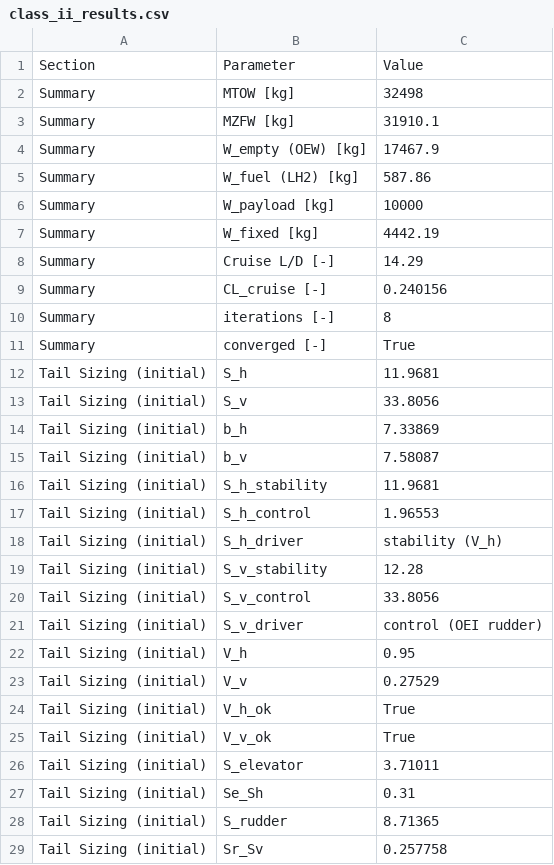
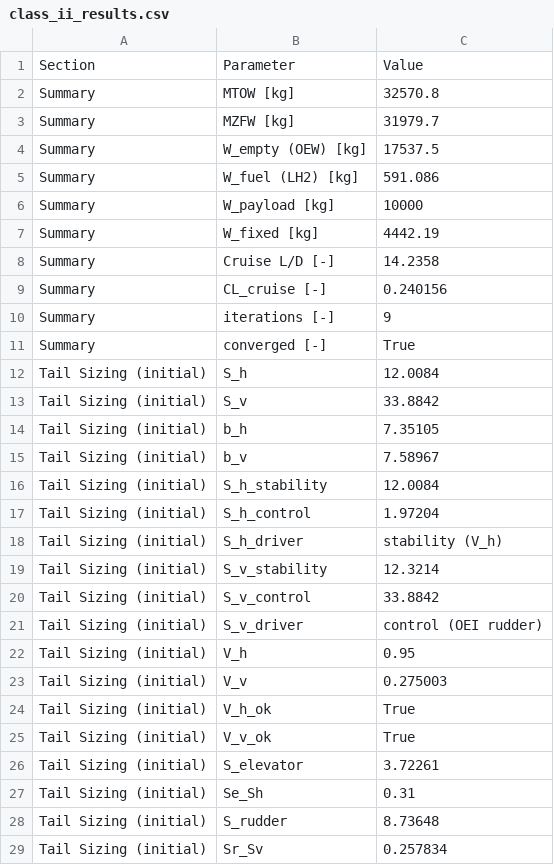
Before and after one commit to maxspannberger/HYCOOL-DSE, a CSV file: outputs/class_ii_results.csv, drawn as a sheet; only a part is shown; the diff covers the shown part only.

```diff
--- a/outputs/class_ii_results.csv
+++ b/outputs/class_ii_results.csv
@@ -1,29 +1,29 @@
 Section,Parameter,Value
-Summary,MTOW [kg],32498
-Summary,MZFW [kg],31910.1
-Summary,W_empty (OEW) [kg],17467.9
-Summary,W_fuel (LH2) [kg],587.86
+Summary,MTOW [kg],32570.8
+Summary,MZFW [kg],31979.7
+Summary,W_empty (OEW) [kg],17537.5
+Summary,W_fuel (LH2) [kg],591.086
 Summary,W_payload [kg],10000
 Summary,W_fixed [kg],4442.19
-Summary,Cruise L/D [-],14.29
+Summary,Cruise L/D [-],14.2358
 Summary,CL_cruise [-],0.240156
-Summary,iterations [-],8
+Summary,iterations [-],9
 Summary,converged [-],True
-Tail Sizing (initial),S_h,11.9681
-Tail Sizing (initial),S_v,33.8056
-Tail Sizing (initial),b_h,7.33869
-Tail Sizing (initial),b_v,7.58087
-Tail Sizing (initial),S_h_stability,11.9681
-Tail Sizing (initial),S_h_control,1.96553
+Tail Sizing (initial),S_h,12.0084
+Tail Sizing (initial),S_v,33.8842
+Tail Sizing (initial),b_h,7.35105
+Tail Sizing (initial),b_v,7.58967
+Tail Sizing (initial),S_h_stability,12.0084
+Tail Sizing (initial),S_h_control,1.97204
 Tail Sizing (initial),S_h_driver,stability (V_h)
-Tail Sizing (initial),S_v_stability,12.28
-Tail Sizing (initial),S_v_control,33.8056
+Tail Sizing (initial),S_v_stability,12.3214
+Tail Sizing (initial),S_v_control,33.8842
 Tail Sizing (initial),S_v_driver,control (OEI rudder)
 Tail Sizing (initial),V_h,0.95
-Tail Sizing (initial),V_v,0.27529
+Tail Sizing (initial),V_v,0.275003
 Tail Sizing (initial),V_h_ok,True
 Tail Sizing (initial),V_v_ok,True
-Tail Sizing (initial),S_elevator,3.71011
+Tail Sizing (initial),S_elevator,3.72261
 Tail Sizing (initial),Se_Sh,0.31
-Tail Sizing (initial),S_rudder,8.71365
-Tail Sizing (initial),Sr_Sv,0.257758
+Tail Sizing (initial),S_rudder,8.73648
+Tail Sizing (initial),Sr_Sv,0.257834
```
Also changed, not shown: 93 edited cells elsewhere in this file, outputs/class_ii_iterations.csv, 2 other files.
